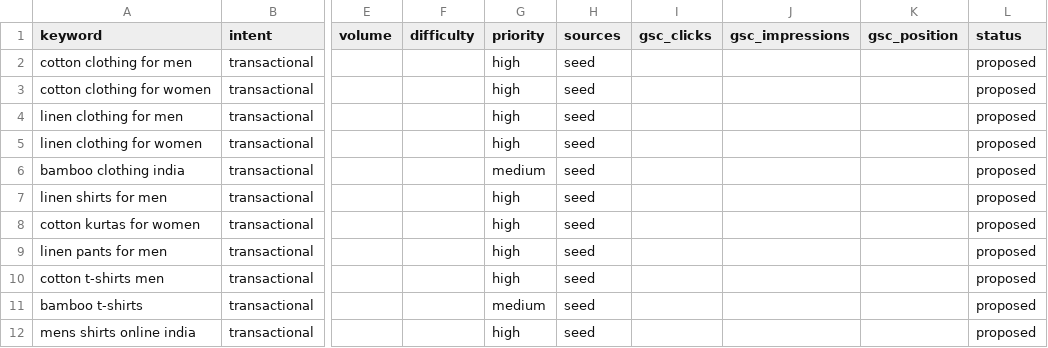
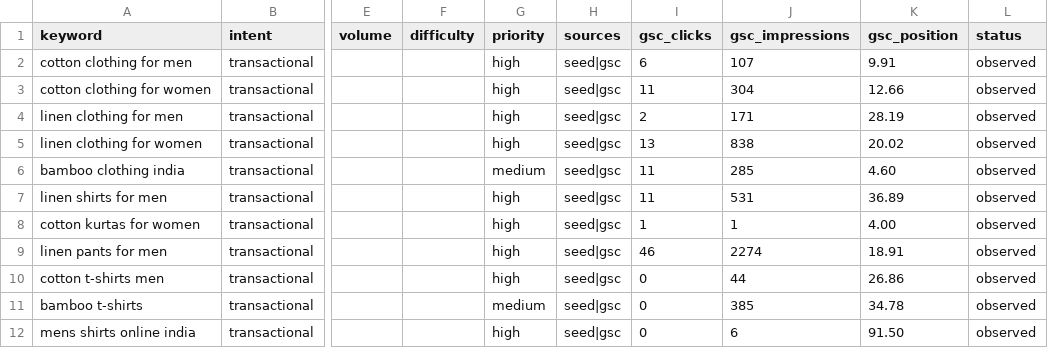
Before and after one commit to DigiStrique-Solutions/SEO-AI, a CSV file: brands/cottonworld/keywords/universe.csv, drawn as a sheet; only a part is shown, gaps mark what is left out; the diff covers the shown part only; the diff names each change by its address in the sheet, - before the commit and + after, or states it on an @@ line.

```diff
--- a/brands/cottonworld/keywords/universe.csv
+++ b/brands/cottonworld/keywords/universe.csv
-H2:H12 (sources): seed
+H2:H12 (sources): seed|gsc
-I2 (gsc_clicks): (empty)
+I2 (gsc_clicks): 6
-J2 (gsc_impressions): (empty)
+J2 (gsc_impressions): 107
-K2 (gsc_position): (empty)
+K2 (gsc_position): 9.91
-L2:L12 (status): proposed
+L2:L12 (status): observed
-I3 (gsc_clicks): (empty)
+I3 (gsc_clicks): 11
-J3 (gsc_impressions): (empty)
+J3 (gsc_impressions): 304
-K3 (gsc_position): (empty)
+K3 (gsc_position): 12.66
-I4 (gsc_clicks): (empty)
+I4 (gsc_clicks): 2
-J4 (gsc_impressions): (empty)
+J4 (gsc_impressions): 171
-K4 (gsc_position): (empty)
+K4 (gsc_position): 28.19
-I5 (gsc_clicks): (empty)
+I5 (gsc_clicks): 13
-J5 (gsc_impressions): (empty)
+J5 (gsc_impressions): 838
-K5 (gsc_position): (empty)
+K5 (gsc_position): 20.02
-I6:I7 (gsc_clicks): (empty)
+I6:I7 (gsc_clicks): 11
-J6 (gsc_impressions): (empty)
+J6 (gsc_impressions): 285
-K6 (gsc_position): (empty)
+K6 (gsc_position): 4.60
-J7 (gsc_impressions): (empty)
+J7 (gsc_impressions): 531
-K7 (gsc_position): (empty)
+K7 (gsc_position): 36.89
-I8 (gsc_clicks): (empty)
+I8 (gsc_clicks): 1
-J8 (gsc_impressions): (empty)
+J8 (gsc_impressions): 1
-K8 (gsc_position): (empty)
+K8 (gsc_position): 4.00
-I9 (gsc_clicks): (empty)
+I9 (gsc_clicks): 46
-J9 (gsc_impressions): (empty)
+J9 (gsc_impressions): 2274
-K9 (gsc_position): (empty)
+K9 (gsc_position): 18.91
-I10:I12 (gsc_clicks): (empty)
+I10:I12 (gsc_clicks): 0
-J10 (gsc_impressions): (empty)
+J10 (gsc_impressions): 44
-K10 (gsc_position): (empty)
+K10 (gsc_position): 26.86
-J11 (gsc_impressions): (empty)
+J11 (gsc_impressions): 385
-K11 (gsc_position): (empty)
+K11 (gsc_position): 34.78
-J12 (gsc_impressions): (empty)
+J12 (gsc_impressions): 6
-K12 (gsc_position): (empty)
+K12 (gsc_position): 91.50
```
Also changed, not shown: 65 edited cells elsewhere in this file, 21 other files.
